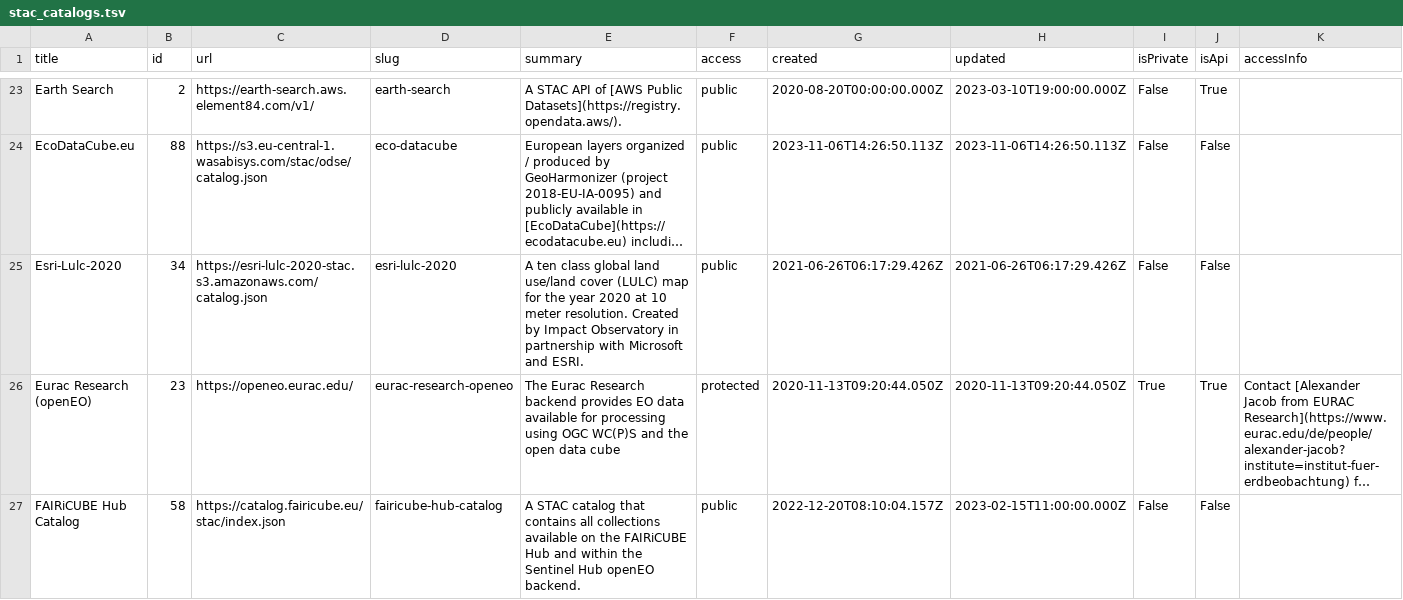
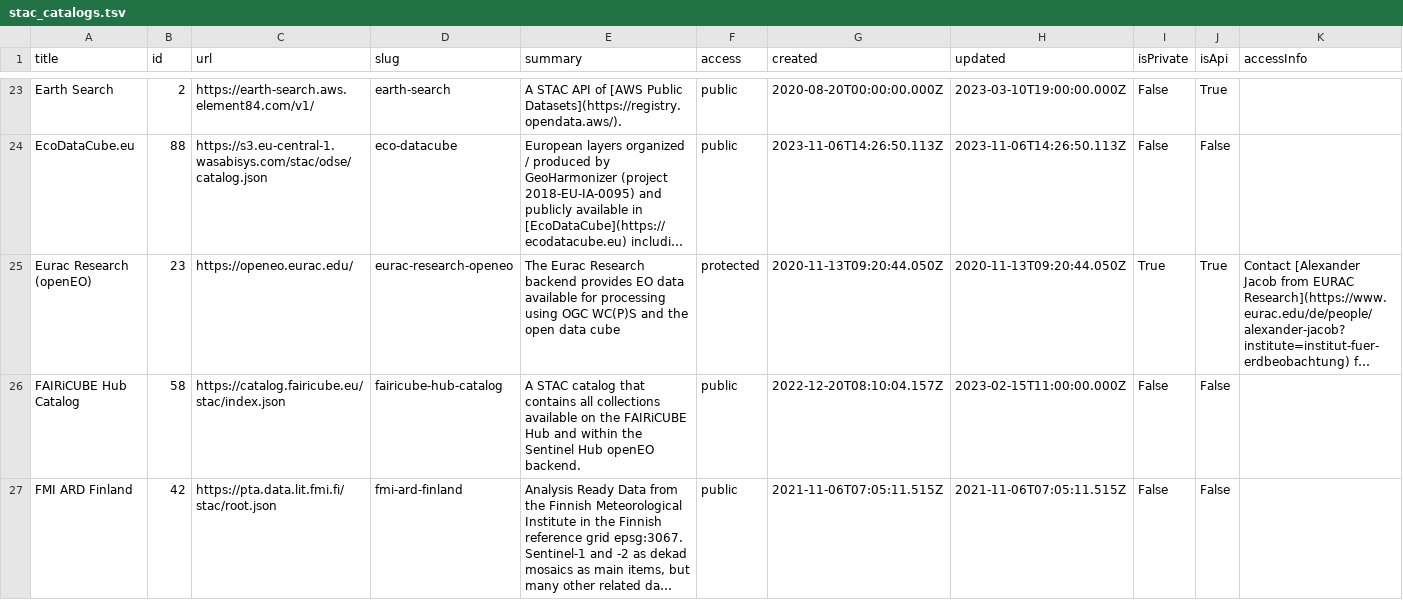
Before and after one commit to opengeos/stac-index-catalogs, a TSV file: stac_catalogs.tsv, drawn as a sheet; only a part is shown, gaps mark what is left out; the shorter side is filled out with more unchanged rows; long unchanged cells end in …; the diff covers the shown part only; the diff names each change by its address in the sheet, - before the commit and + after, or states it on an @@ line.

```diff
--- a/stac_catalogs.tsv
+++ b/stac_catalogs.tsv
-row 25: Esri-Lulc-2020 | 34 | https://esri-lulc-2020-stac.s3.amazonaws.com/catalog.json | esri-lulc-2020 | A ten class global land use/land cover (LULC) map for the year 2020 at 10 meter resolution. Created by Impact Observatory in partnership with Microsoft and ESRI. | public | 2021-06-26T06:17:29.426Z | 2021-06-26T06:17:29.426Z | False | False
```
Also changed, not shown: 4 edited cells elsewhere in this file, 1 other file.
